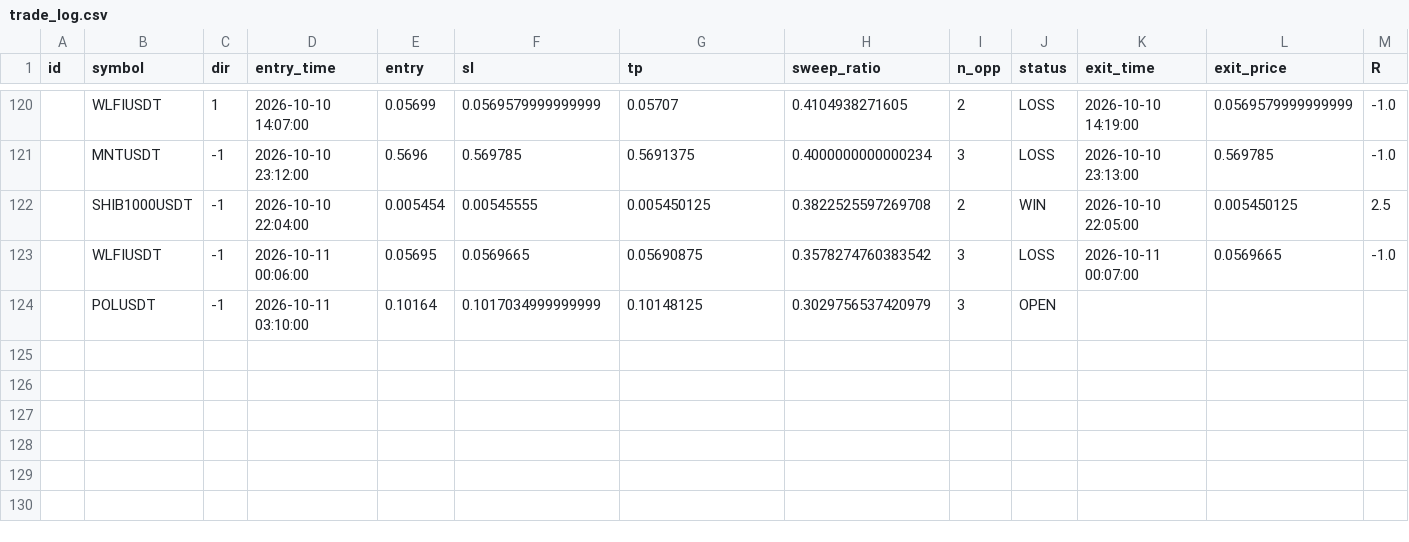
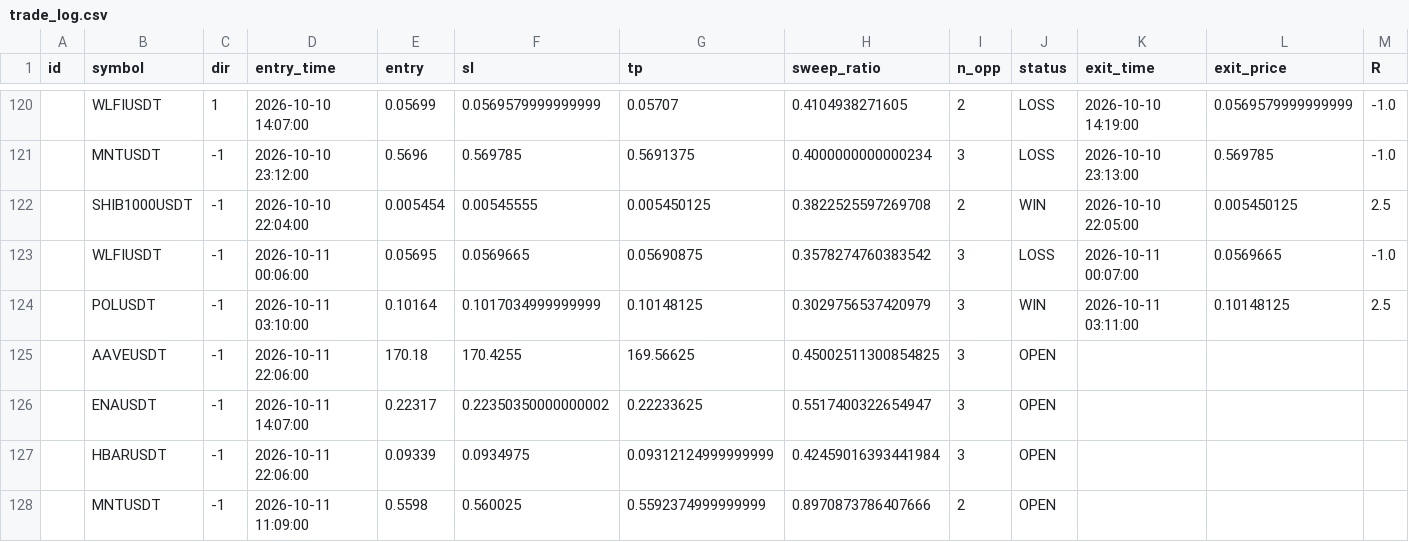
Before and after one commit to riskysptra1903-star/crypto-ict-dashboard, a CSV file: trade_log.csv, drawn as a sheet; only a part is shown, gaps mark what is left out.

```diff
--- a/trade_log.csv
+++ b/trade_log.csv
@@ -123,2 +123,6 @@ id,symbol,dir,entry_time,entry,sl,tp,sweep_ratio,n_opp,status,exit_time,exit_pri
 ,WLFIUSDT,-1,2026-10-11 00:06:00,0.05695,0.0569665,0.05690875,0.3578274760383542,3,LOSS,2026-10-11 00:07:00,0.0569665,-1.0
-,POLUSDT,-1,2026-10-11 03:10:00,0.10164,0.1017034999999999,0.10148125,0.3029756537420979,3,OPEN,,,
+,POLUSDT,-1,2026-10-11 03:10:00,0.10164,0.1017034999999999,0.10148125,0.3029756537420979,3,WIN,2026-10-11 03:11:00,0.10148125,2.5
+,AAVEUSDT,-1,2026-10-11 22:06:00,170.18,170.4255,169.56625,0.45002511300854825,3,OPEN,,,
+,ENAUSDT,-1,2026-10-11 14:07:00,0.22317,0.22350350000000002,0.22233625,0.5517400322654947,3,OPEN,,,
+,HBARUSDT,-1,2026-10-11 22:06:00,0.09339,0.0934975,0.09312124999999999,0.42459016393441984,3,OPEN,,,
+,MNTUSDT,-1,2026-10-11 11:09:00,0.5598,0.560025,0.5592374999999999,0.8970873786407666,2,OPEN,,,
```
Also changed, not shown: 3 other files.
